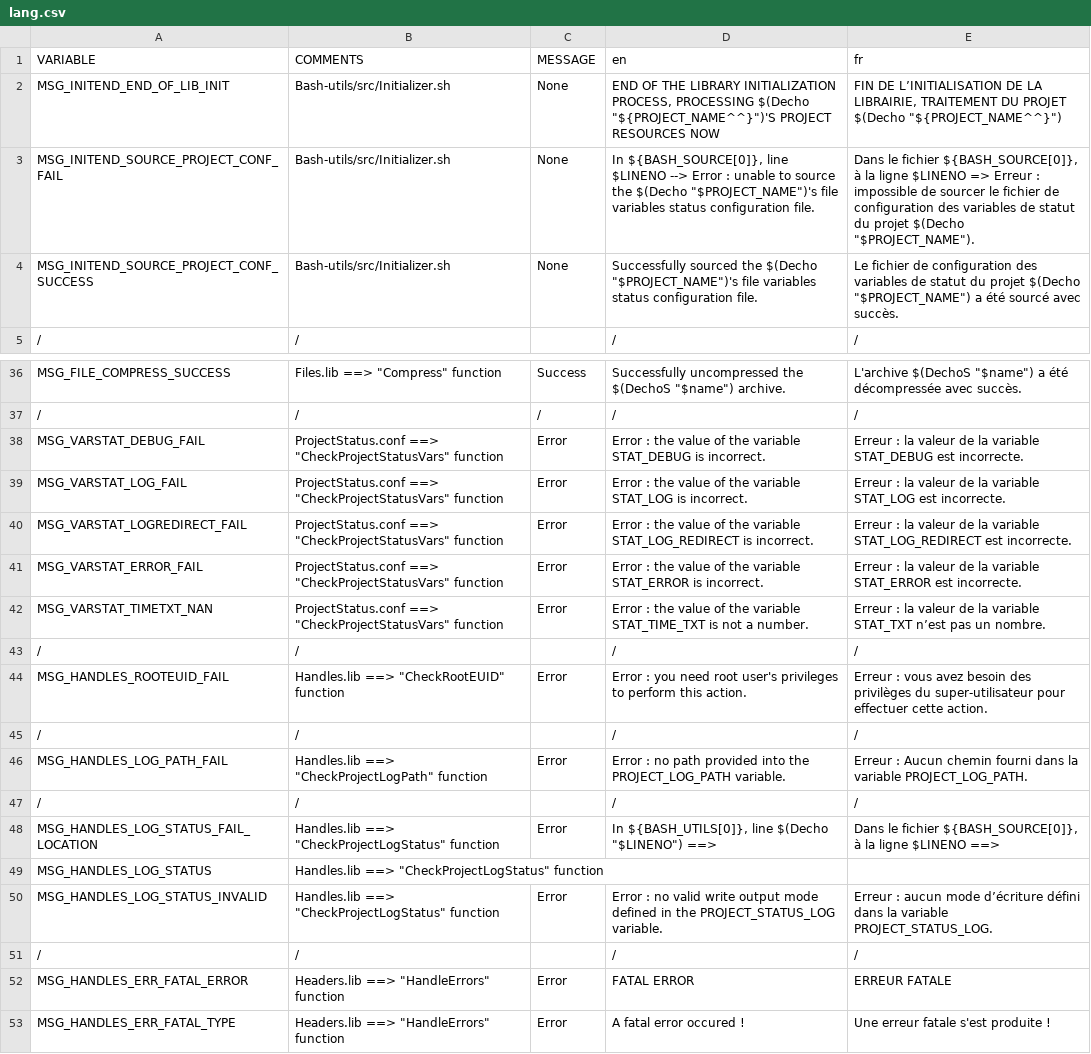
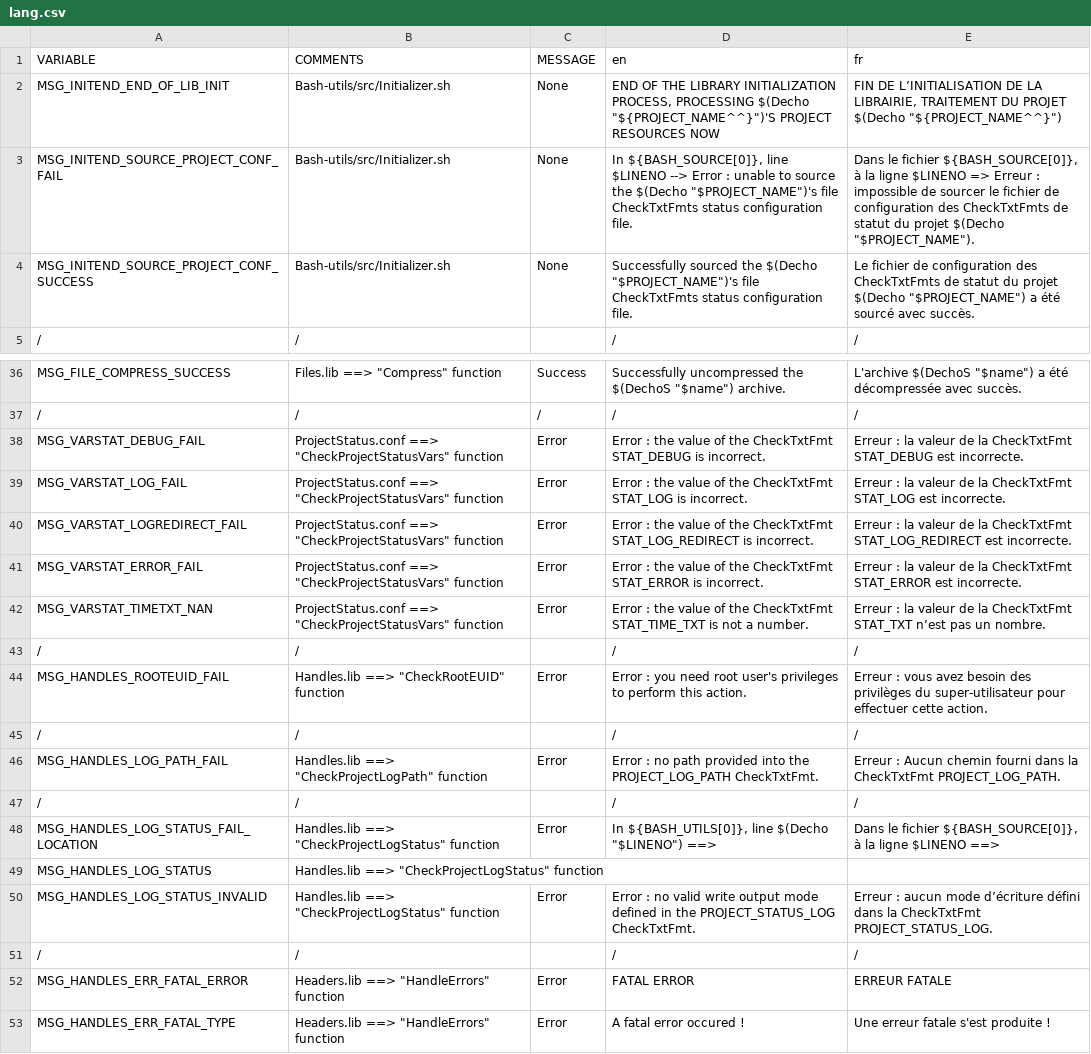
Before and after one commit to DimitriObeid/Bash-Utils, a CSV file: lib/lang/lang.csv, drawn as a sheet; only a part is shown, gaps mark what is left out.

```diff
--- a/lib/lang/lang.csv
+++ b/lib/lang/lang.csv
@@ -2,4 +2,4 @@ VARIABLE,COMMENTS,MESSAGE, en, fr
 MSG_INITEND_END_OF_LIB_INIT,Bash-utils/src/Initializer.sh,None,"END OF THE LIBRARY INITIALIZATION PROCESS, PROCESSING $(Decho ""${PROJECT_NAME^^}"")'S PROJECT RESOURCES NOW","FIN DE L’INITIALISATION DE LA LIBRAIRIE, TRAITEMENT DU PROJET $(Decho ""${PROJECT_NAME^^}"")"
-MSG_INITEND_SOURCE_PROJECT_CONF_FAIL,Bash-utils/src/Initializer.sh,None,"In ${BASH_SOURCE[0]}, line $LINENO --> Error : unable to source the $(Decho ""$PROJECT_NAME"")'s file variables status configuration file.","Dans le fichier ${BASH_SOURCE[0]}, à la ligne $LINENO => Erreur : impossible de sourcer le fichier de configuration des variables de statut du projet $(Decho ""$PROJECT_NAME"")."
-MSG_INITEND_SOURCE_PROJECT_CONF_SUCCESS,Bash-utils/src/Initializer.sh,None,"Successfully sourced the $(Decho ""$PROJECT_NAME"")'s file variables status configuration file.","Le fichier de configuration des variables de statut du projet $(Decho ""$PROJECT_NAME"") a été sourcé avec succès."
+MSG_INITEND_SOURCE_PROJECT_CONF_FAIL,Bash-utils/src/Initializer.sh,None,"In ${BASH_SOURCE[0]}, line $LINENO --> Error : unable to source the $(Decho ""$PROJECT_NAME"")'s file CheckTxtFmts status configuration file.","Dans le fichier ${BASH_SOURCE[0]}, à la ligne $LINENO => Erreur : impossible de sourcer le fichier de configuration des CheckTxtFmts de statut du projet $(Decho ""$PROJECT_NAME"")."
+MSG_INITEND_SOURCE_PROJECT_CONF_SUCCESS,Bash-utils/src/Initializer.sh,None,"Successfully sourced the $(Decho ""$PROJECT_NAME"")'s file CheckTxtFmts status configuration file.","Le fichier de configuration des CheckTxtFmts de statut du projet $(Decho ""$PROJECT_NAME"") a été sourcé avec succès."
 /,/,,/,/
@@ -37,7 +37,7 @@ MSG_FILE_COMPRESS_SUCCESS,"Files.lib ==> ""Compress"" function",Success,"Success
 /,/,/,/,/
-MSG_VARSTAT_DEBUG_FAIL,"ProjectStatus.conf ==> ""CheckProjectStatusVars"" function",Error,Error : the value of the variable STAT_DEBUG is incorrect.,Erreur : la valeur de la variable STAT_DEBUG est incorrecte.
-MSG_VARSTAT_LOG_FAIL,"ProjectStatus.conf ==> ""CheckProjectStatusVars"" function",Error,Error : the value of the variable STAT_LOG is incorrect.,Erreur : la valeur de la variable STAT_LOG est incorrecte.
-MSG_VARSTAT_LOGREDIRECT_FAIL,"ProjectStatus.conf ==> ""CheckProjectStatusVars"" function",Error,Error : the value of the variable STAT_LOG_REDIRECT is incorrect.,Erreur : la valeur de la variable STAT_LOG_REDIRECT est incorrecte.
-MSG_VARSTAT_ERROR_FAIL,"ProjectStatus.conf ==> ""CheckProjectStatusVars"" function",Error,Error : the value of the variable STAT_ERROR is incorrect.,Erreur : la valeur de la variable STAT_ERROR est incorrecte.
-MSG_VARSTAT_TIMETXT_NAN,"ProjectStatus.conf ==> ""CheckProjectStatusVars"" function",Error,Error : the value of the variable STAT_TIME_TXT is not a number.,Erreur : la valeur de la variable STAT_TXT n’est pas un nombre.
+MSG_VARSTAT_DEBUG_FAIL,"ProjectStatus.conf ==> ""CheckProjectStatusVars"" function",Error,Error : the value of the CheckTxtFmt STAT_DEBUG is incorrect.,Erreur : la valeur de la CheckTxtFmt STAT_DEBUG est incorrecte.
+MSG_VARSTAT_LOG_FAIL,"ProjectStatus.conf ==> ""CheckProjectStatusVars"" function",Error,Error : the value of the CheckTxtFmt STAT_LOG is incorrect.,Erreur : la valeur de la CheckTxtFmt STAT_LOG est incorrecte.
+MSG_VARSTAT_LOGREDIRECT_FAIL,"ProjectStatus.conf ==> ""CheckProjectStatusVars"" function",Error,Error : the value of the CheckTxtFmt STAT_LOG_REDIRECT is incorrect.,Erreur : la valeur de la CheckTxtFmt STAT_LOG_REDIRECT est incorrecte.
+MSG_VARSTAT_ERROR_FAIL,"ProjectStatus.conf ==> ""CheckProjectStatusVars"" function",Error,Error : the value of the CheckTxtFmt STAT_ERROR is incorrect.,Erreur : la valeur de la CheckTxtFmt STAT_ERROR est incorrecte.
+MSG_VARSTAT_TIMETXT_NAN,"ProjectStatus.conf ==> ""CheckProjectStatusVars"" function",Error,Error : the value of the CheckTxtFmt STAT_TIME_TXT is not a number.,Erreur : la valeur de la CheckTxtFmt STAT_TXT n’est pas un nombre.
 /,/,,/,/
@@ -45,3 +45,3 @@ MSG_HANDLES_ROOTEUID_FAIL,"Handles.lib ==> ""CheckRootEUID"" function",Error,Err
 /,/,,/,/
-MSG_HANDLES_LOG_PATH_FAIL,"Handles.lib ==> ""CheckProjectLogPath"" function",Error,Error : no path provided into the PROJECT_LOG_PATH variable.,Erreur : Aucun chemin fourni dans la variable PROJECT_LOG_PATH.
+MSG_HANDLES_LOG_PATH_FAIL,"Handles.lib ==> ""CheckProjectLogPath"" function",Error,Error : no path provided into the PROJECT_LOG_PATH CheckTxtFmt.,Erreur : Aucun chemin fourni dans la CheckTxtFmt PROJECT_LOG_PATH.
 /,/,,/,/
@@ -49,3 +49,3 @@ MSG_HANDLES_LOG_STATUS_FAIL_LOCATION,"Handles.lib ==> ""CheckProjectLogStatus""
 MSG_HANDLES_LOG_STATUS,"Handles.lib ==> ""CheckProjectLogStatus"" function",,,
-MSG_HANDLES_LOG_STATUS_INVALID,"Handles.lib ==> ""CheckProjectLogStatus"" function",Error,Error : no valid write output mode defined in the PROJECT_STATUS_LOG variable.,Erreur : aucun mode d’écriture défini dans la variable PROJECT_STATUS_LOG.
+MSG_HANDLES_LOG_STATUS_INVALID,"Handles.lib ==> ""CheckProjectLogStatus"" function",Error,Error : no valid write output mode defined in the PROJECT_STATUS_LOG CheckTxtFmt.,Erreur : aucun mode d’écriture défini dans la CheckTxtFmt PROJECT_STATUS_LOG.
 /,/,,/,/
```
Also changed, not shown: 40 other files.
